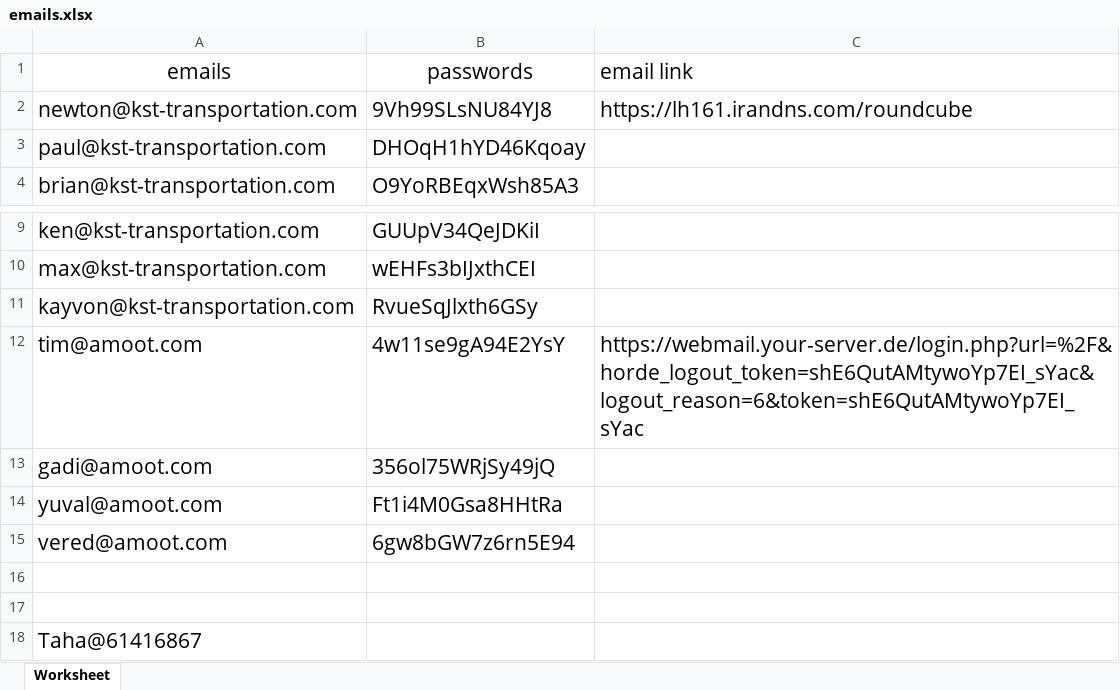
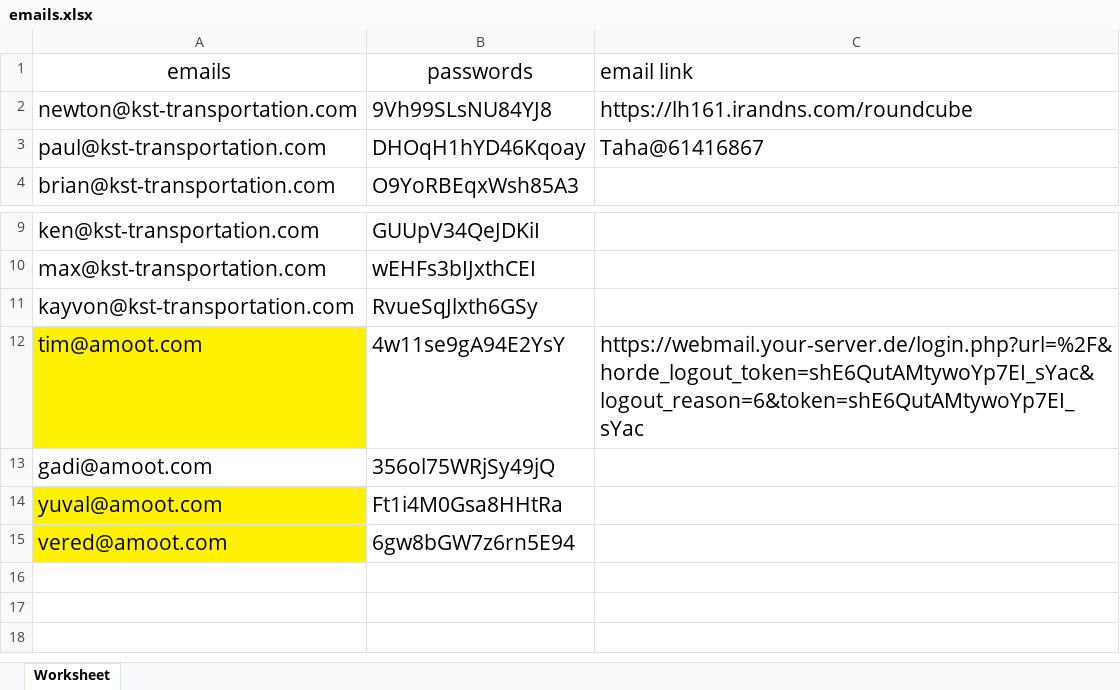
Before and after one commit to taha230/commentsanalytics, an Excel workbook: SEO/emails.xlsx, sheet Worksheet, drawn as a sheet; only a part is shown, gaps mark what is left out; values as stored, in another font and other column widths than the file's, no borders; the diff names each change by its address in the sheet, - before the commit and + after, or states it on an @@ line.

Commit message:
add changes to emails

```diff
--- a/SEO/emails.xlsx (sheet Worksheet)
+++ b/SEO/emails.xlsx (sheet Worksheet)
-C3 (email link): (empty)
+C3 (email link): Taha@61416867
-A12 fill: none
+A12 fill: #FFF200
-A14:A15 fill: none
+A14:A15 fill: #FFF200
-row 16: (empty)
-row 17: (empty)
-row 18: Taha@61416867
```
